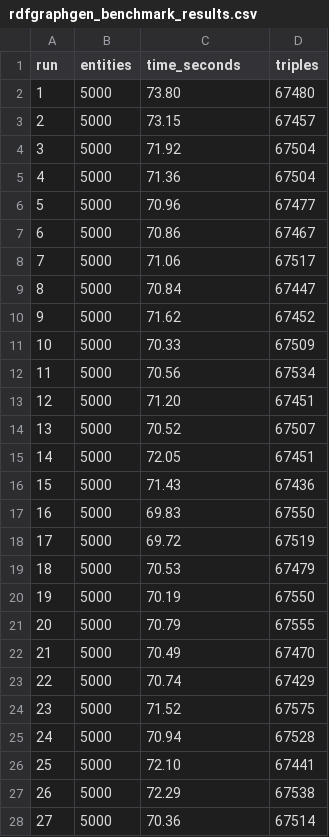
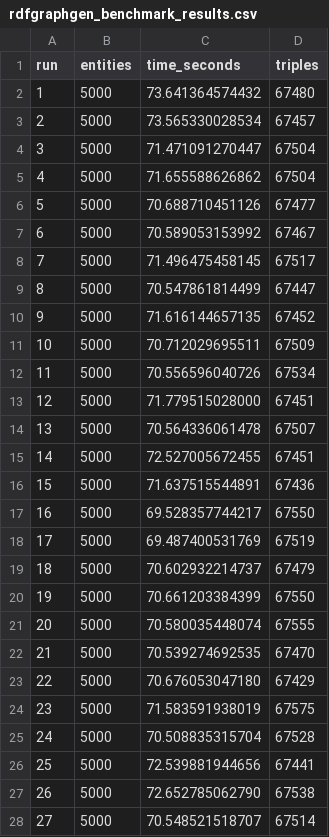
Before and after one commit to DiegoMfer/benchmarks-tfm, a CSV file: data/rdfgraphgen_benchmark_results.csv, drawn as a sheet; only a part is shown; the diff covers the shown part only.

Commit message:
data

```diff
--- a/data/rdfgraphgen_benchmark_results.csv
+++ b/data/rdfgraphgen_benchmark_results.csv
@@ -1,28 +1,28 @@
 run,entities,time_seconds,triples
-1,5000,73.80,67480
-2,5000,73.15,67457
-3,5000,71.92,67504
-4,5000,71.36,67504
-5,5000,70.96,67477
-6,5000,70.86,67467
-7,5000,71.06,67517
-8,5000,70.84,67447
-9,5000,71.62,67452
-10,5000,70.33,67509
-11,5000,70.56,67534
-12,5000,71.20,67451
-13,5000,70.52,67507
-14,5000,72.05,67451
-15,5000,71.43,67436
-16,5000,69.83,67550
-17,5000,69.72,67519
-18,5000,70.53,67479
-19,5000,70.19,67550
-20,5000,70.79,67555
-21,5000,70.49,67470
-22,5000,70.74,67429
-23,5000,71.52,67575
-24,5000,70.94,67528
-25,5000,72.10,67441
-26,5000,72.29,67538
-27,5000,70.36,67514
+1,5000,73.641364574432,67480
+2,5000,73.565330028534,67457
+3,5000,71.471091270447,67504
+4,5000,71.655588626862,67504
+5,5000,70.688710451126,67477
+6,5000,70.589053153992,67467
+7,5000,71.496475458145,67517
+8,5000,70.547861814499,67447
+9,5000,71.616144657135,67452
+10,5000,70.712029695511,67509
+11,5000,70.556596040726,67534
+12,5000,71.779515028000,67451
+13,5000,70.564336061478,67507
+14,5000,72.527005672455,67451
+15,5000,71.637515544891,67436
+16,5000,69.528357744217,67550
+17,5000,69.487400531769,67519
+18,5000,70.602932214737,67479
+19,5000,70.661203384399,67550
+20,5000,70.580035448074,67555
+21,5000,70.539274692535,67470
+22,5000,70.676053047180,67429
+23,5000,71.583591938019,67575
+24,5000,70.508835315704,67528
+25,5000,72.539881944656,67441
+26,5000,72.652785062790,67538
+27,5000,70.548521518707,67514
```
Also changed, not shown: 3 edited cells elsewhere in this file, 3 other files.
